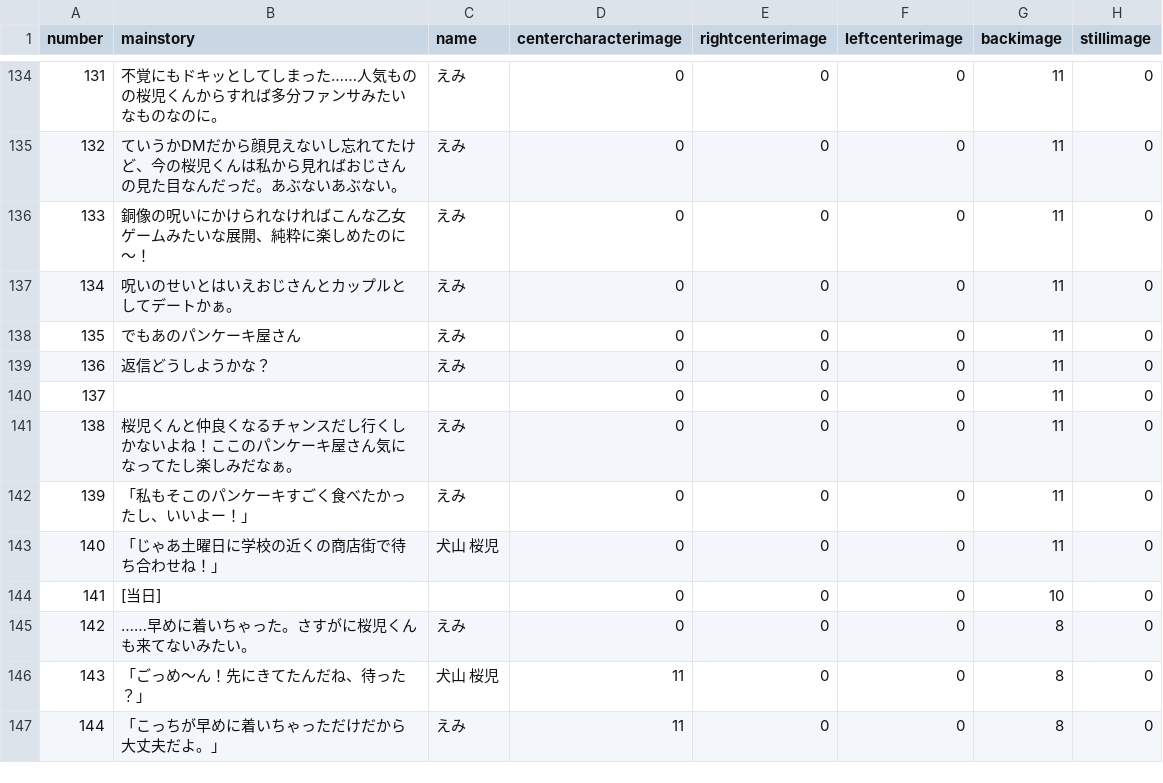
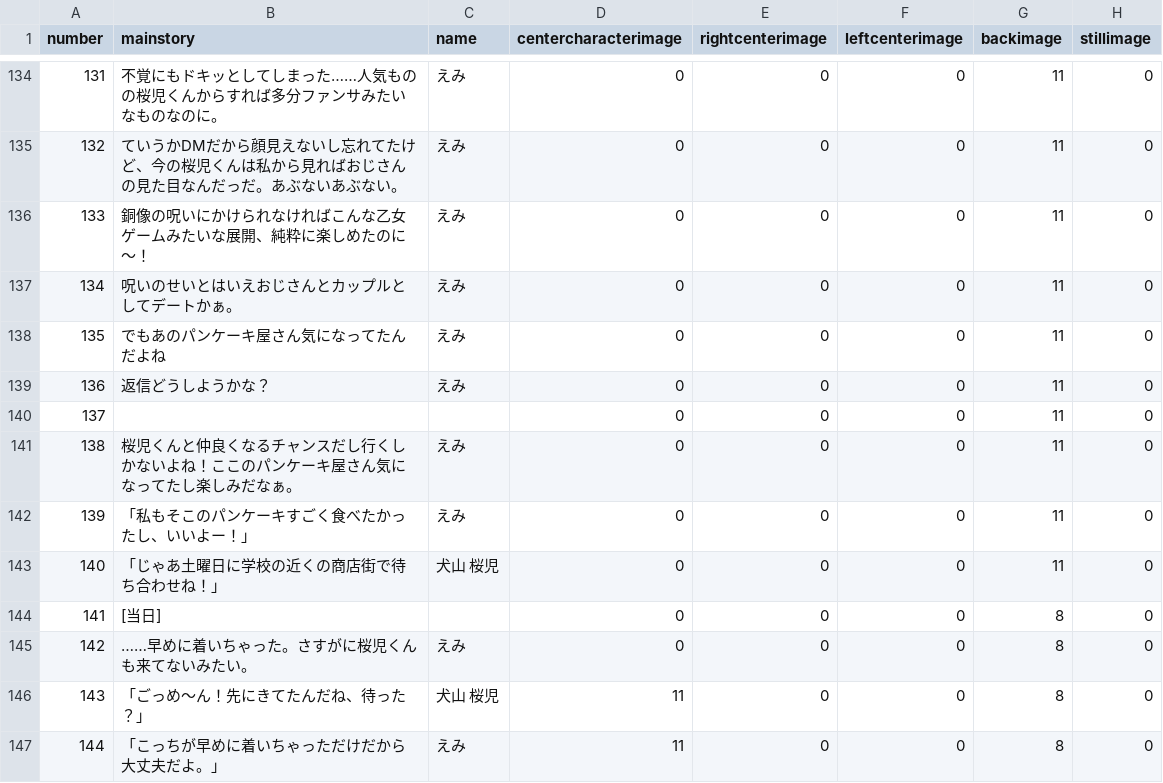
Before and after one commit to medai147/OG-3, a CSV file: OG3/Assets/Scripts/og3/og.csv, drawn as a sheet; only a part is shown, gaps mark what is left out; the diff names each change by its address in the sheet, - before the commit and + after, or states it on an @@ line.

```diff
--- a/OG3/Assets/Scripts/og3/og.csv
+++ b/OG3/Assets/Scripts/og3/og.csv
-B138 (mainstory): でもあのパンケーキ屋さん
+B138 (mainstory): でもあのパンケーキ屋さん気になってたんだよね
-G144 (backimage): 10
+G144 (backimage): 8
```
Also changed, not shown: OG3/Assets/Scripts/og3/logtext.csv, 6 other files.
